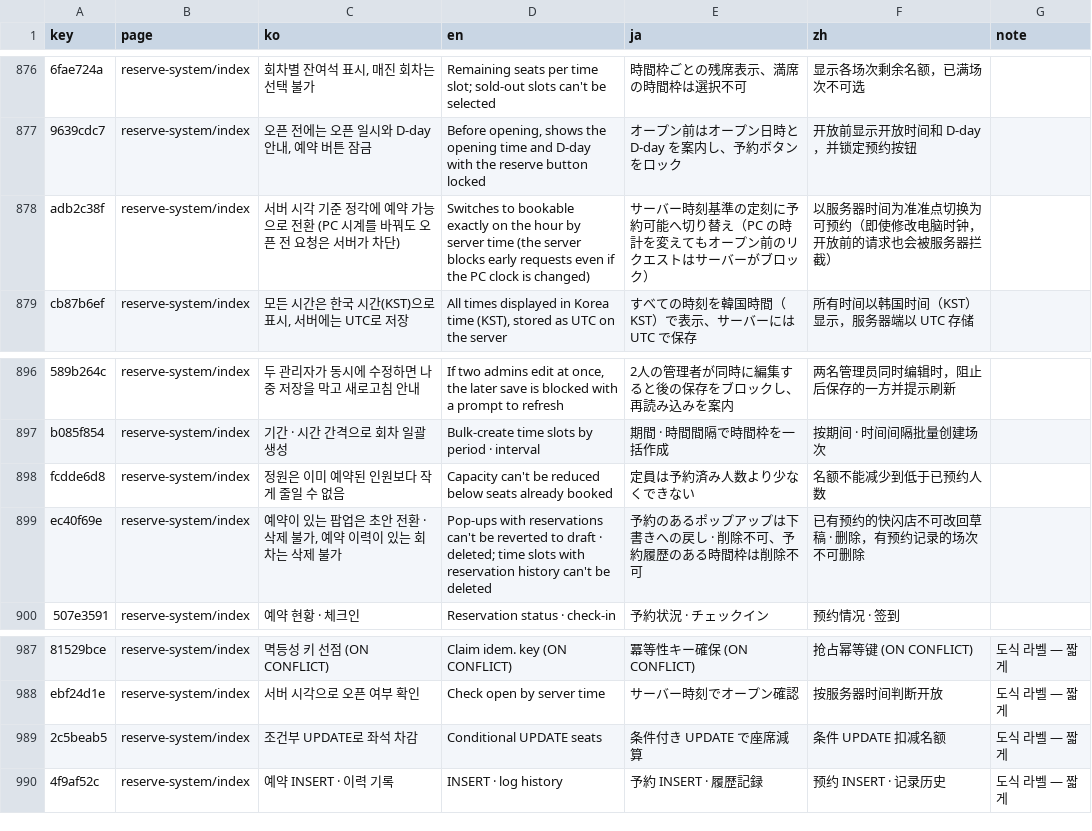
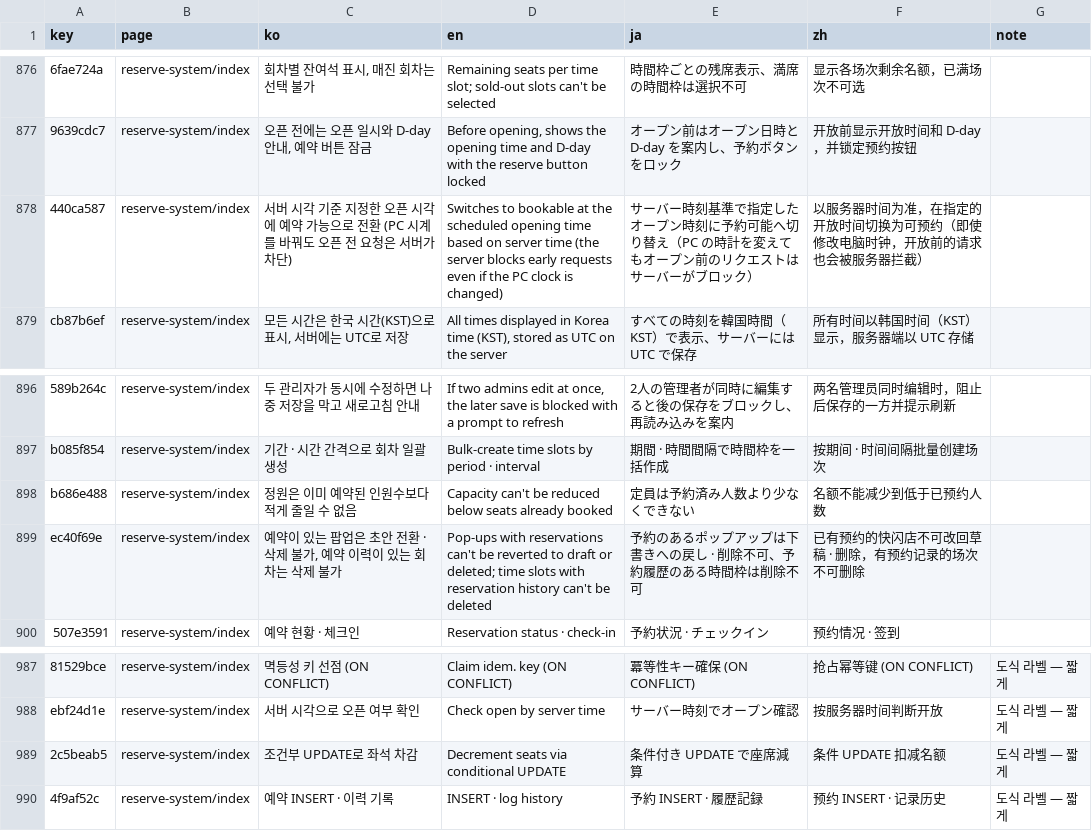
Before and after one commit to DongHyeon9/portfolio, a CSV file: i18n/strings.csv, drawn as a sheet; only a part is shown, gaps mark what is left out; the diff covers the shown part only; the diff names each change by its address in the sheet, - before the commit and + after, or states it on an @@ line.

```diff
--- a/i18n/strings.csv
+++ b/i18n/strings.csv
-A878 (key): adb2c38f
+A878 (key): 440ca587
-C878 (ko): …기준 정각에 예…
+C878 (ko): …기준 지정한 오픈 시각에 예…
-D878 (en): …to bookable exactly on the hour by server time…
+D878 (en): …to bookable at the scheduled opening time based on server time…
-E878 (ja): …時刻基準の定刻に予約…
+E878 (ja): …時刻基準で指定したオープン時刻に予約…
-F878 (zh): 以服务器时间为准准点切换为可预约（即使修改电脑时钟，开放前的请求也会被服务器拦截）
+F878 (zh): 以服务器时间为准，在指定的开放时间切换为可预约（即使修改电脑时钟，开放前的请求也会被服务器拦截）
-A898 (key): fcdde6d8
+A898 (key): b686e488
-C898 (ko): 정원은 이미 예약된 인원보다 작게 줄일 수 없음
+C898 (ko): 정원은 이미 예약된 인원수보다 적게 줄일 수 없음
-D899 (en): …to draft · deleted; time…
+D899 (en): …to draft or deleted; time…
-D989 (en): Conditional UPDATE seats
+D989 (en): Decrement seats via conditional UPDATE
```
Also changed, not shown: 7 added rows, 7 removed rows and 15 edited cells elsewhere in this file, 2 other files.
